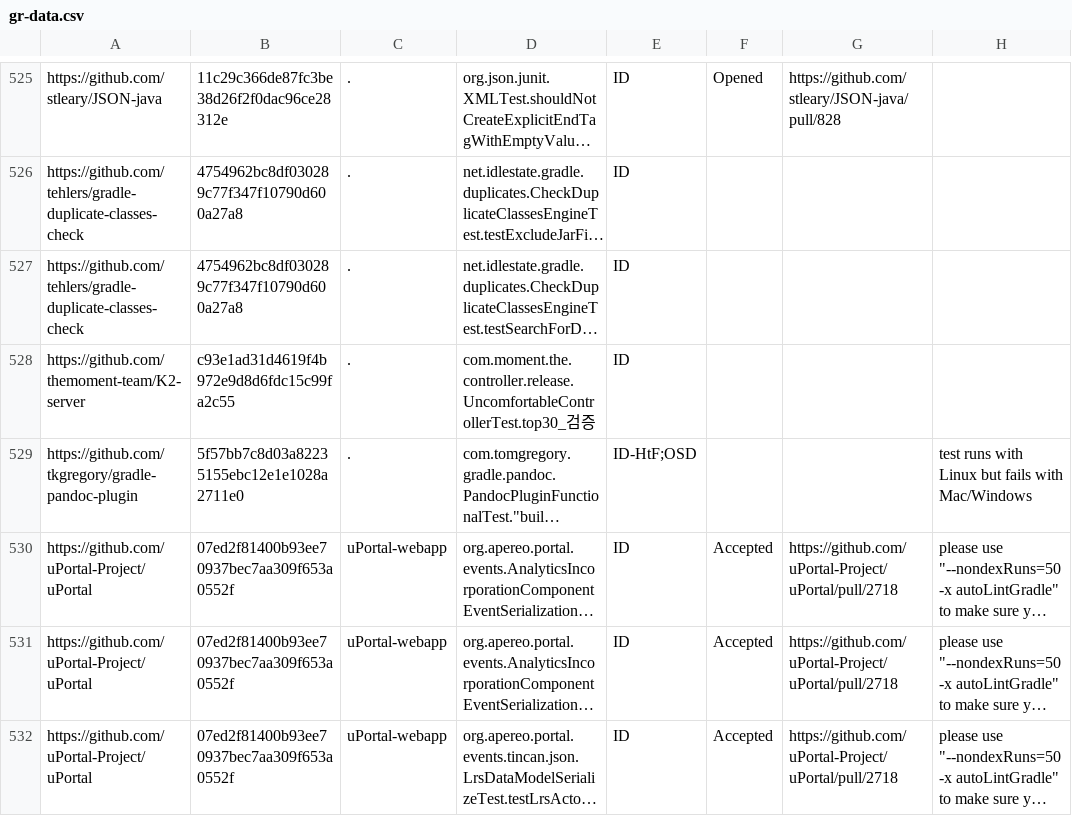
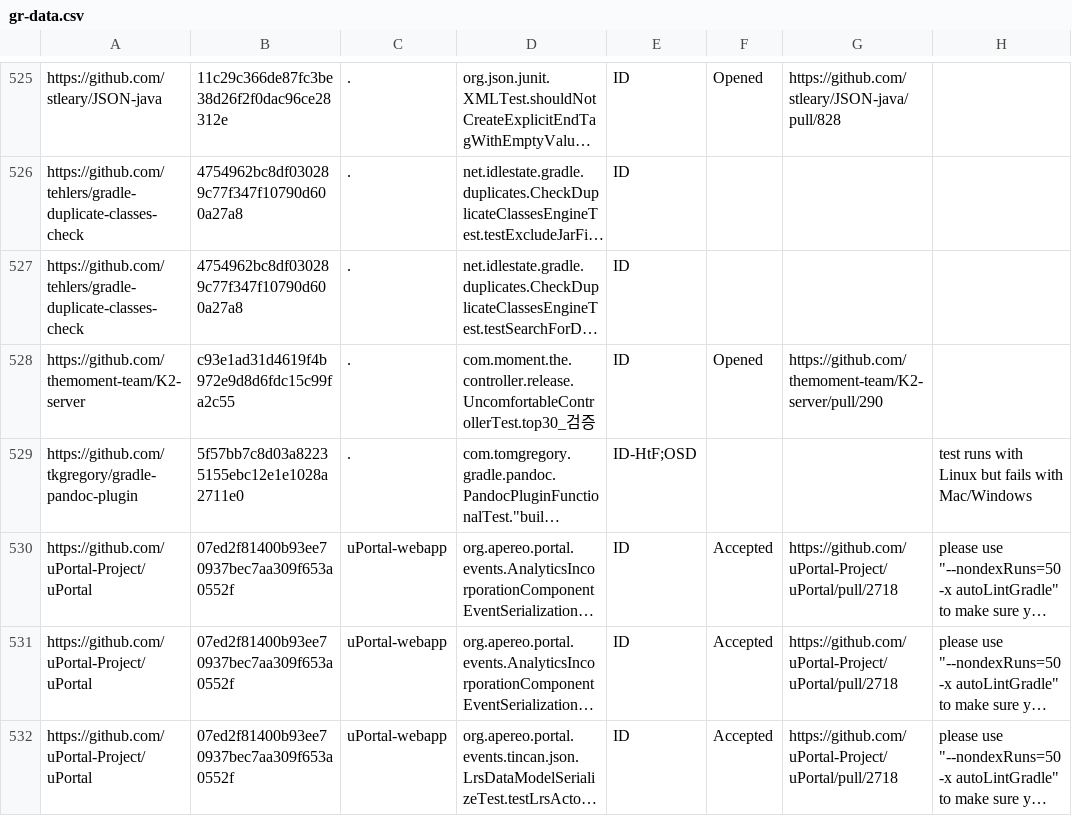
Before and after one commit to wuh3/idoft, a CSV file: gr-data.csv, drawn as a sheet; only a part is shown, gaps mark what is left out; long unchanged cells end in …; the diff names each change by its address in the sheet, - before the commit and + after, or states it on an @@ line.

Commit message:
update status after opening real PR

```diff
--- a/gr-data.csv
+++ b/gr-data.csv
-F528: (empty)
+F528: Opened
-G528: (empty)
+G528: https://github.com/themoment-team/K2-server/pull/290
```
